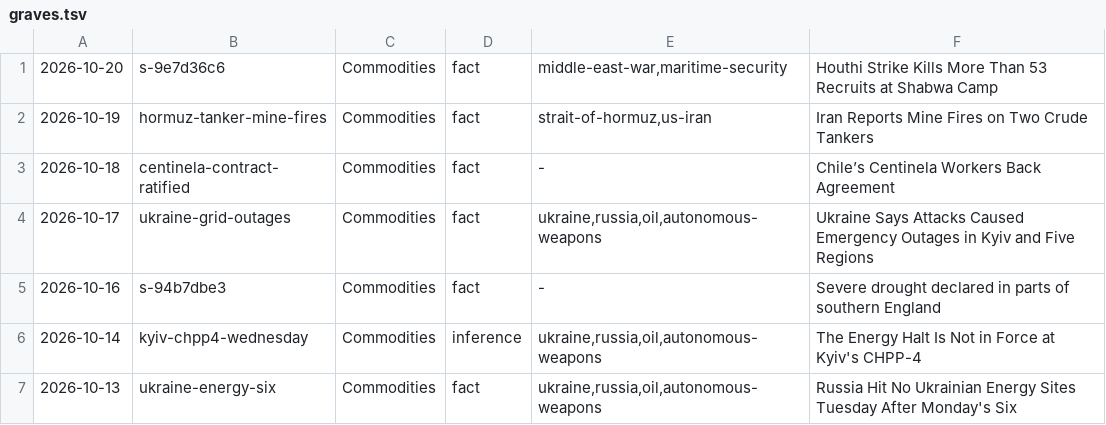
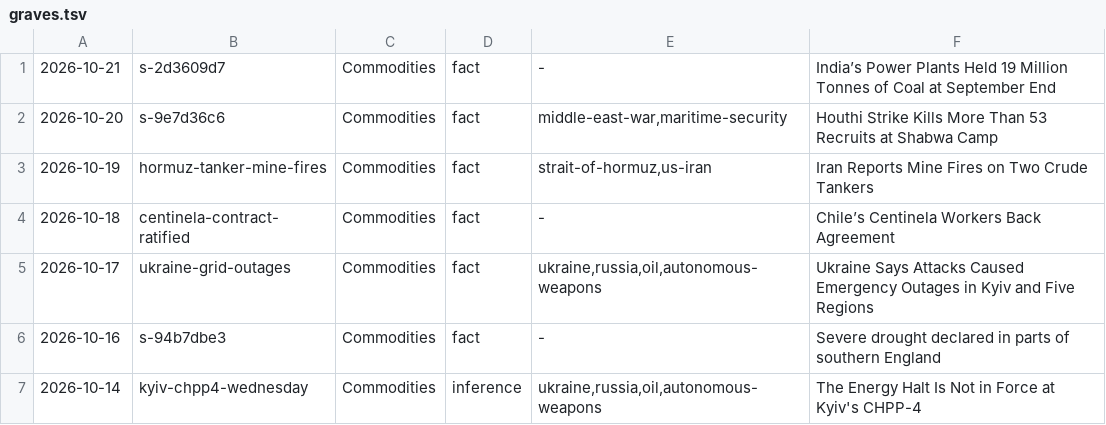
Before and after one commit to apresmoi/clankandslop, a TSV file: content/bylines/graves.tsv, drawn as a sheet; only a part is shown; the shorter side is filled out with more unchanged rows.

```diff
--- a/content/bylines/graves.tsv
+++ b/content/bylines/graves.tsv
@@ -1 +1,2 @@
+2026-10-21	s-2d3609d7	Commodities	fact	-	India’s Power Plants Held 19 Million Tonnes of Coal at September End
 2026-10-20	s-9e7d36c6	Commodities	fact	middle-east-war,maritime-security	Houthi Strike Kills More Than 53 Recruits at Shabwa Camp
```
Also changed, not shown: content/bylines/cogsworth.tsv, content/bylines/foreman.tsv, 19 other files.
